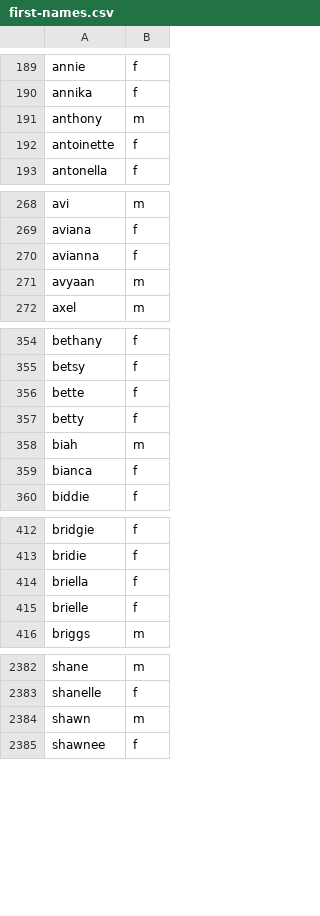
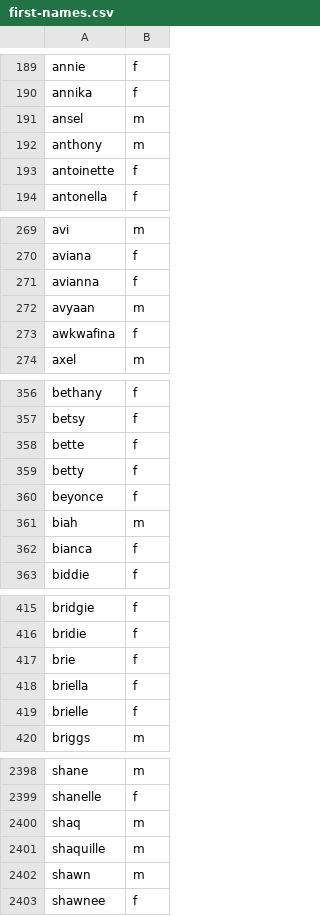
Before and after one commit to jkugelman/crossword, a CSV file: wordlists/first-names.csv, drawn as a sheet; only a part is shown, gaps mark what is left out; the diff covers the shown part only; the diff names each change by its address in the sheet, - before the commit and + after, or states it on an @@ line.

Commit message:
Add a bunch of celebrity names

```diff
--- a/wordlists/first-names.csv
+++ b/wordlists/first-names.csv
+row 191: ansel | m
+row 273: awkwafina | f
+row 360: beyonce | f
+row 417: brie | f
+row 2400: shaq | m
+row 2401: shaquille | m
```
Also changed, not shown: 18 added rows elsewhere in this file.
